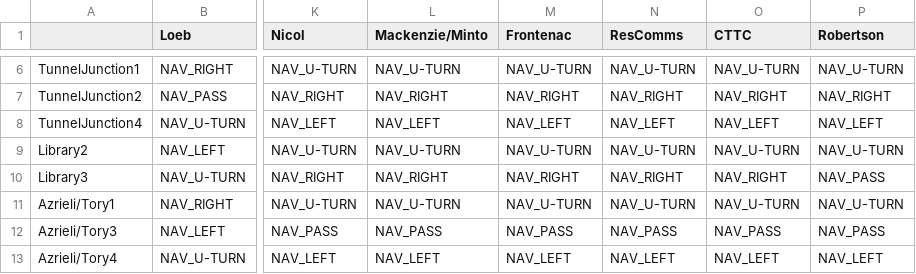
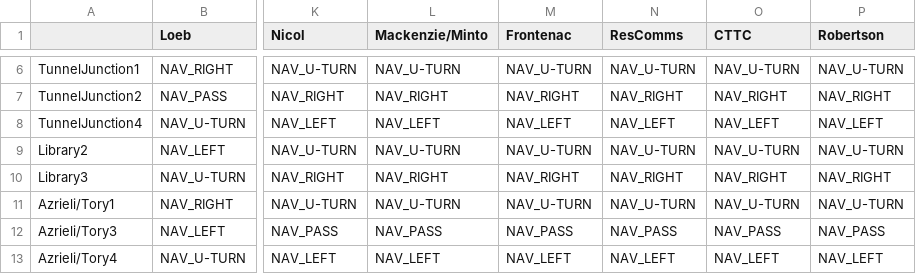
Before and after one commit to bardia-p/carleton-mail-delivery-robot, a CSV file: mail_delivery_robot/config/map.csv, drawn as a sheet; only a part is shown, gaps mark what is left out; the diff names each change by its address in the sheet, - before the commit and + after, or states it on an @@ line.

Commit message:
A quick update for the map.

```diff
--- a/mail_delivery_robot/config/map.csv
+++ b/mail_delivery_robot/config/map.csv
-P10 (Robertson): NAV_PASS
+P10 (Robertson): NAV_RIGHT
```
